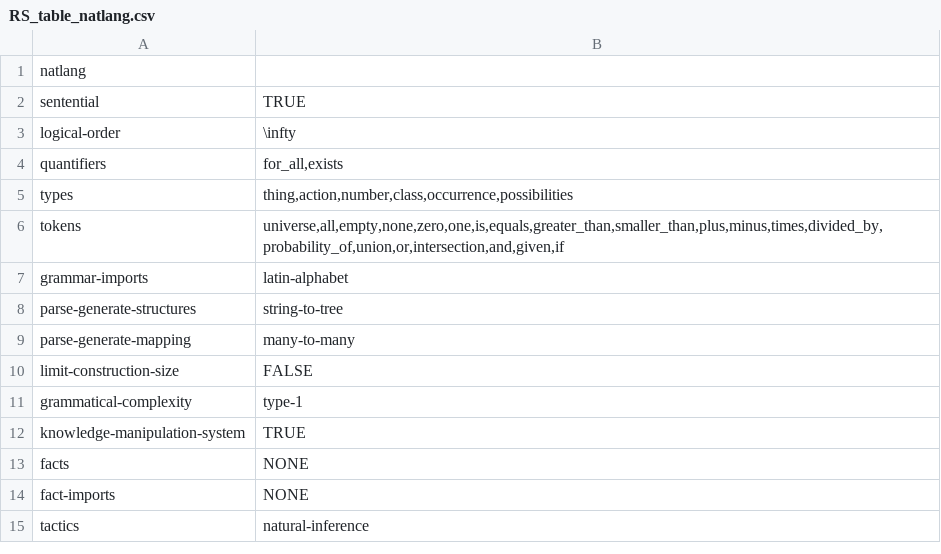
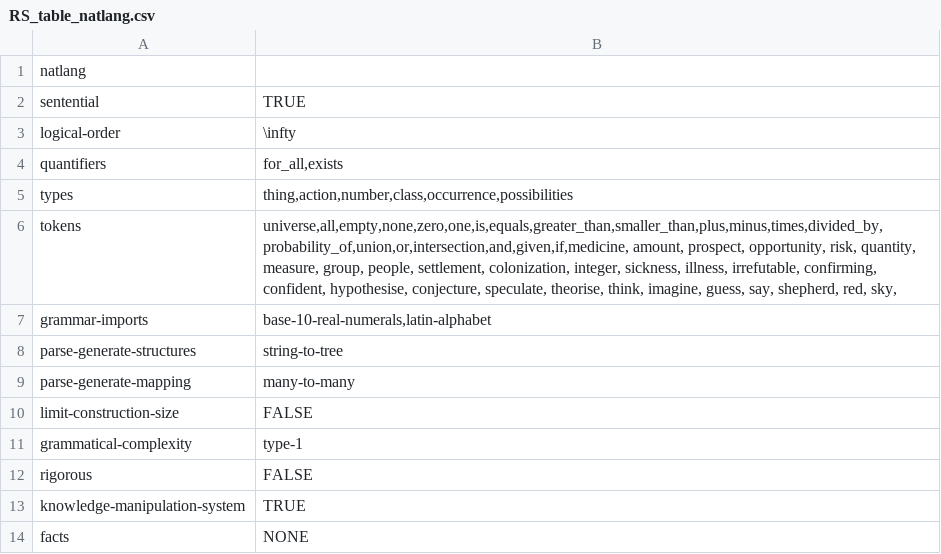
Before and after one commit to rep2rep/robin, a CSV file: src/strategies/tables/RS_table_natlang.csv, drawn as a sheet; only a part is shown; the shorter side is filled out with more unchanged rows.

Commit message:
updating tables

```diff
--- a/src/strategies/tables/RS_table_natlang.csv
+++ b/src/strategies/tables/RS_table_natlang.csv
@@ -5,4 +5,4 @@ quantifiers,"for_all,exists"
 types,"thing,action,number,class,occurrence,possibilities"
-tokens,"universe,all,empty,none,zero,one,is,equals,greater_than,smaller_than,plus,minus,times,divided_by,probability_of,union,or,intersection,and,given,if"
-grammar-imports,latin-alphabet
+tokens,"universe,all,empty,none,zero,one,is,equals,greater_than,smaller_than,plus,minus,times,divided_by,probability_of,union,or,intersection,and,given,if,medicine, amount, prospect, opportunity, risk, quantity, measure, group, people, settlement, colonization, integer, sickness, illness, irrefutable, confirming, confident, hypothesise, conjecture, speculate, theorise, think, imagine, guess, say, shepherd, red, sky, "
+grammar-imports,"base-10-real-numerals,latin-alphabet"
 parse-generate-structures,string-to-tree
@@ -11,2 +11,3 @@ limit-construction-size,FALSE
 grammatical-complexity,type-1
+rigorous,FALSE
 knowledge-manipulation-system,TRUE
```
Also changed, not shown: src/strategies/tables/RS_table_1dimps.csv, src/strategies/tables/RS_table_conjtrees.csv, 16 other files.
